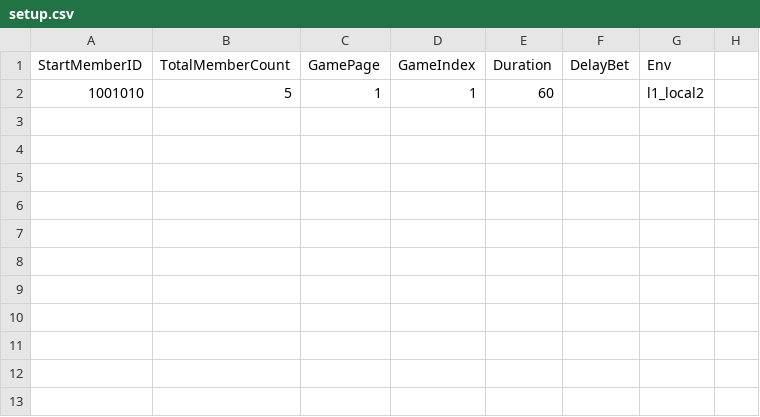
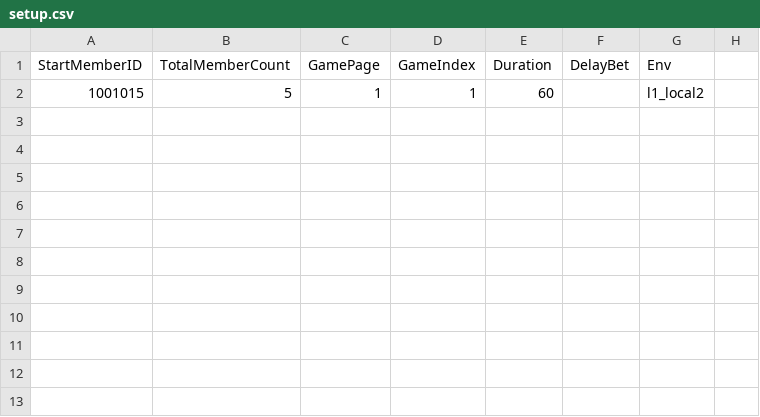
Before and after one commit to starixvn/RnD_testing_auto-placebet, a CSV file: setup.csv, drawn as a sheet; only a part is shown; the diff names each change by its address in the sheet, - before the commit and + after, or states it on an @@ line.

```diff
--- a/setup.csv
+++ b/setup.csv
-A2 (StartMemberID): 1001010
+A2 (StartMemberID): 1001015
```
Also changed, not shown: 3 other files.
